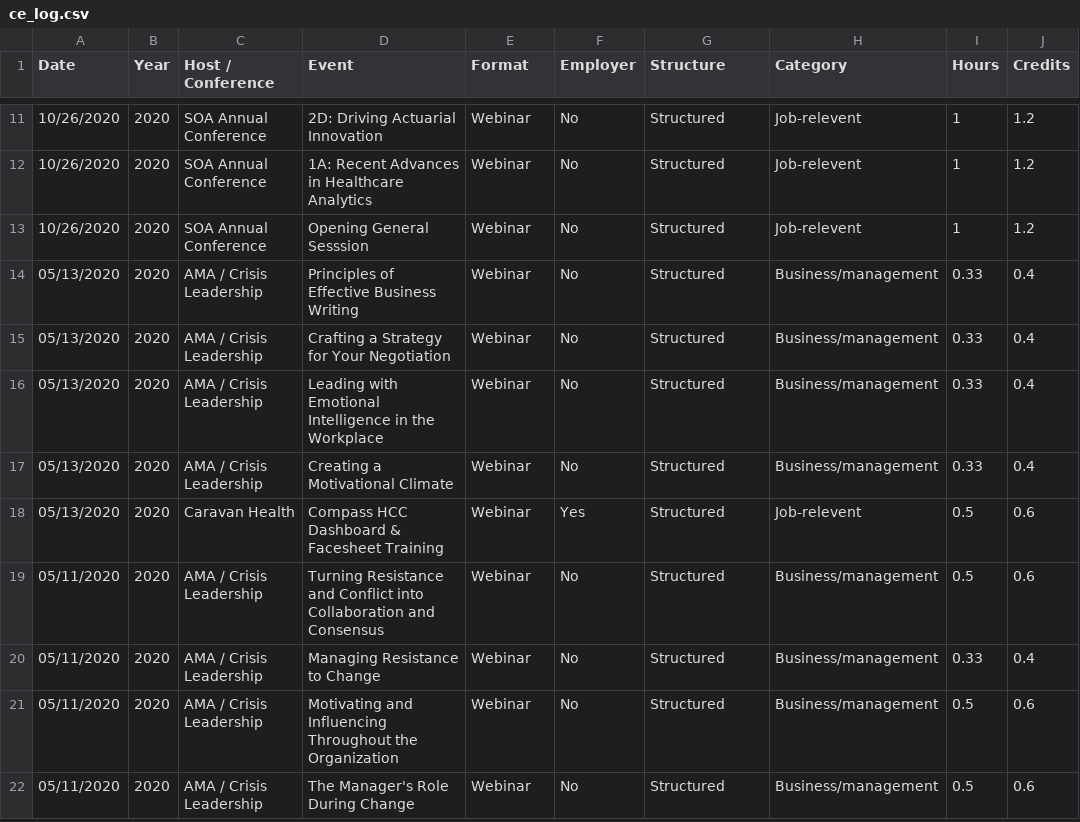
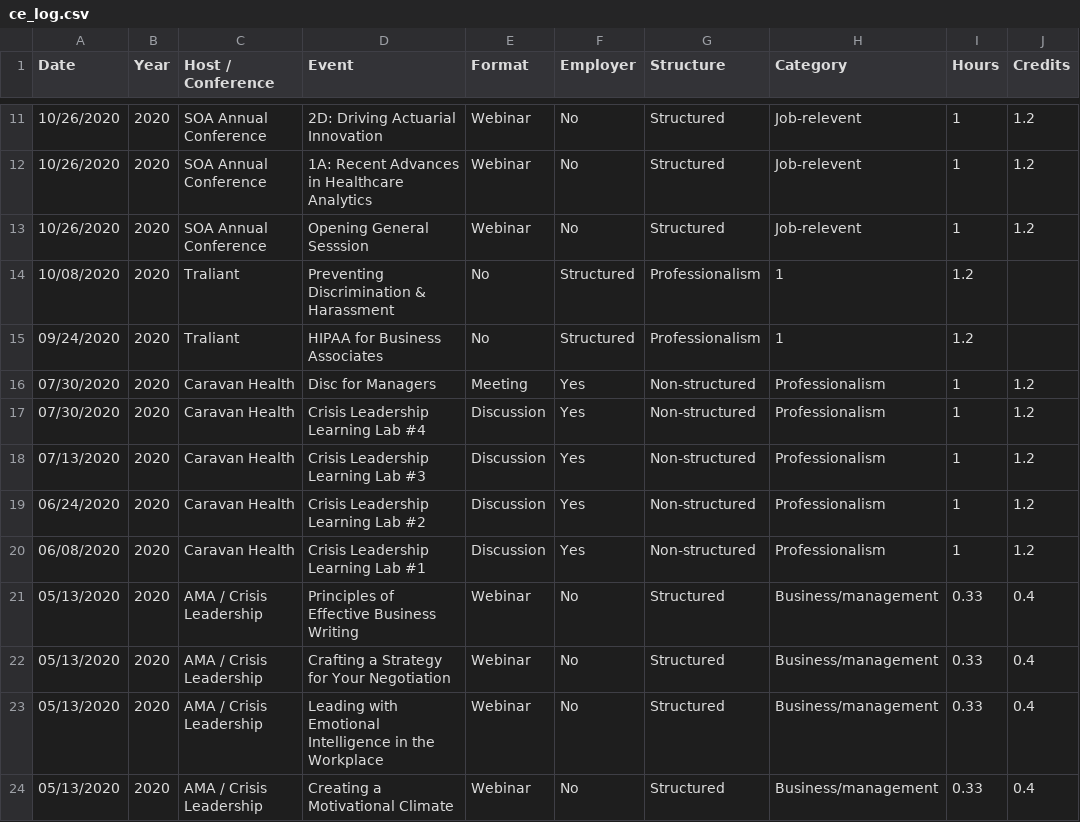
Before and after one commit to johnsug/continuing_ed, a CSV file: ce_log.csv, drawn as a sheet; only a part is shown, gaps mark what is left out; the shorter side is filled out with more unchanged rows; the diff names each change by its address in the sheet, - before the commit and + after, or states it on an @@ line.

Commit message:
Update ce_log.csv

```diff
--- a/ce_log.csv
+++ b/ce_log.csv
+row 14: 10/08/2020 | 2020 | Traliant | Preventing Discrimination & Harassment | No | Structured | Professionalism | 1 | 1.2
+row 15: 09/24/2020 | 2020 | Traliant | HIPAA for Business Associates | No | Structured | Professionalism | 1 | 1.2
+row 16: 07/30/2020 | 2020 | Caravan Health | Disc for Managers | Meeting | Yes | Non-structured | Professionalism | 1 | 1.2
+row 17: 07/30/2020 | 2020 | Caravan Health | Crisis Leadership Learning Lab #4 | Discussion | Yes | Non-structured | Professionalism | 1 | 1.2
+row 18: 07/13/2020 | 2020 | Caravan Health | Crisis Leadership Learning Lab #3 | Discussion | Yes | Non-structured | Professionalism | 1 | 1.2
+row 19: 06/24/2020 | 2020 | Caravan Health | Crisis Leadership Learning Lab #2 | Discussion | Yes | Non-structured | Professionalism | 1 | 1.2
+row 20: 06/08/2020 | 2020 | Caravan Health | Crisis Leadership Learning Lab #1 | Discussion | Yes | Non-structured | Professionalism | 1 | 1.2
```
